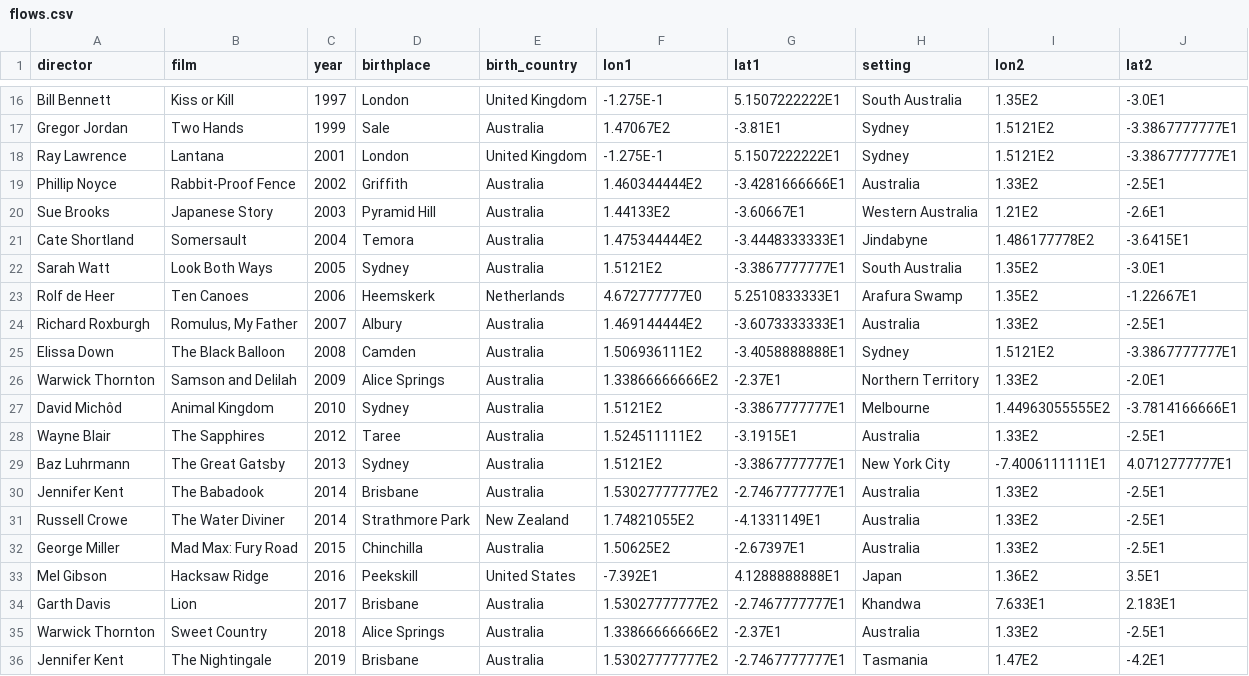
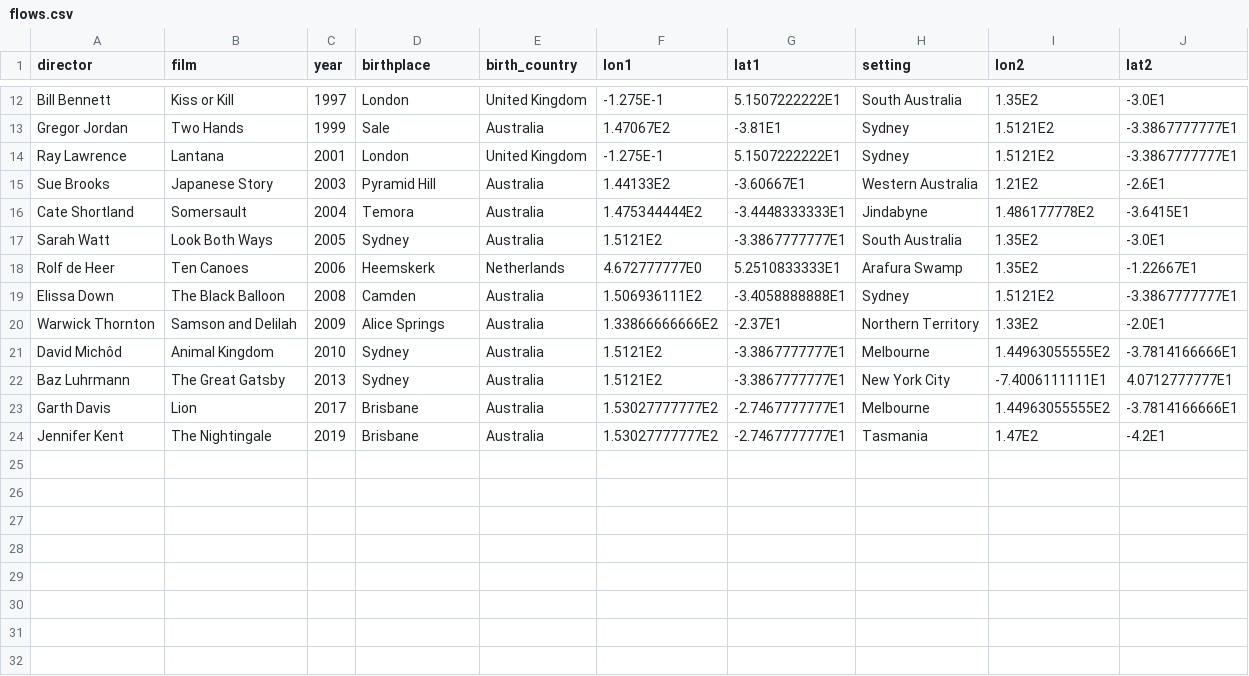
Before and after one commit to Ma1an-K/FIT3179-Data-2Vis-2, a CSV file: data/flows.csv, drawn as a sheet; only a part is shown, gaps mark what is left out; the diff covers the shown part only.

```diff
--- a/data/flows.csv
+++ b/data/flows.csv
@@ -18,3 +14,2 @@ Gregor Jordan,Two Hands,1999,Sale,Australia,1.47067E2,-3.81E1,Sydney,1.5121E2,-3
 Ray Lawrence,Lantana,2001,London,United Kingdom,-1.275E-1,5.1507222222E1,Sydney,1.5121E2,-3.3867777777E1
-Phillip Noyce,Rabbit-Proof Fence,2002,Griffith,Australia,1.460344444E2,-3.4281666666E1,Australia,1.33E2,-2.5E1
 Sue Brooks,Japanese Story,2003,Pyramid Hill,Australia,1.44133E2,-3.60667E1,Western Australia,1.21E2,-2.6E1
@@ -23,3 +18,2 @@ Sarah Watt,Look Both Ways,2005,Sydney,Australia,1.5121E2,-3.3867777777E1,South A
 Rolf de Heer,Ten Canoes,2006,Heemskerk,Netherlands,4.672777777E0,5.2510833333E1,Arafura Swamp,1.35E2,-1.22667E1
-Richard Roxburgh,"Romulus, My Father",2007,Albury,Australia,1.469144444E2,-3.6073333333E1,Australia,1.33E2,-2.5E1
 Elissa Down,The Black Balloon,2008,Camden,Australia,1.506936111E2,-3.4058888888E1,Sydney,1.5121E2,-3.3867777777E1
@@ -27,10 +21,4 @@ Warwick Thornton,Samson and Delilah,2009,Alice Springs,Australia,1.33866666666E2
 David Michôd,Animal Kingdom,2010,Sydney,Australia,1.5121E2,-3.3867777777E1,Melbourne,1.44963055555E2,-3.7814166666E1
-Wayne Blair,The Sapphires,2012,Taree,Australia,1.524511111E2,-3.1915E1,Australia,1.33E2,-2.5E1
 Baz Luhrmann,The Great Gatsby,2013,Sydney,Australia,1.5121E2,-3.3867777777E1,New York City,-7.4006111111E1,4.0712777777E1
-Jennifer Kent,The Babadook,2014,Brisbane,Australia,1.53027777777E2,-2.7467777777E1,Australia,1.33E2,-2.5E1
-Russell Crowe,The Water Diviner,2014,Strathmore Park,New Zealand,1.74821055E2,-4.1331149E1,Australia,1.33E2,-2.5E1
-George Miller,Mad Max: Fury Road,2015,Chinchilla,Australia,1.50625E2,-2.67397E1,Australia,1.33E2,-2.5E1
-Mel Gibson,Hacksaw Ridge,2016,Peekskill,United States,-7.392E1,4.1288888888E1,Japan,1.36E2,3.5E1
-Garth Davis,Lion,2017,Brisbane,Australia,1.53027777777E2,-2.7467777777E1,Khandwa,7.633E1,2.183E1
-Warwick Thornton,Sweet Country,2018,Alice Springs,Australia,1.33866666666E2,-2.37E1,Australia,1.33E2,-2.5E1
+Garth Davis,Lion,2017,Brisbane,Australia,1.53027777777E2,-2.7467777777E1,Melbourne,1.44963055555E2,-3.7814166666E1
 Jennifer Kent,The Nightingale,2019,Brisbane,Australia,1.53027777777E2,-2.7467777777E1,Tasmania,1.47E2,-4.2E1
```
Also changed, not shown: 4 removed rows and 6 edited cells elsewhere in this file, data/best_film_locations.csv, data/best_film_settings.csv, 8 other files.
